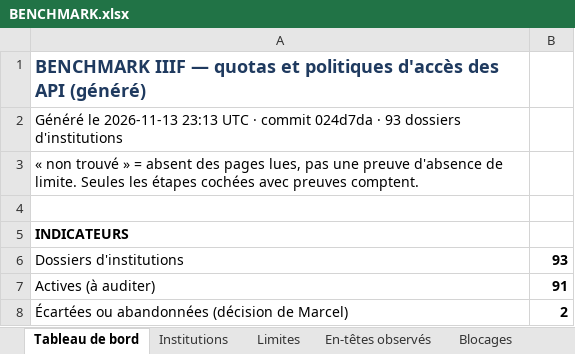
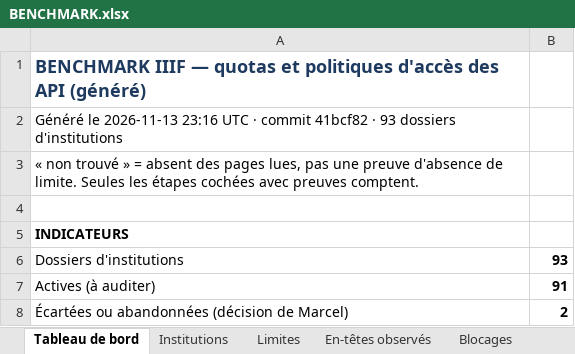
Before and after one commit to maribakulj/Veille-API-IIIF, an Excel workbook: BENCHMARK.xlsx, sheet Tableau de bord, drawn as a sheet; only a part is shown; values as stored, in another font and other column widths than the file's, no borders; charts and pictures not drawn; the diff names each change by its address in the sheet, - before the commit and + after, or states it on an @@ line.

```diff
--- a/BENCHMARK.xlsx (sheet Tableau de bord)
+++ b/BENCHMARK.xlsx (sheet Tableau de bord)
-A2: …le 2026-11-13 23:13 UTC · commit 024d7da · 93…
+A2: …le 2026-11-13 23:16 UTC · commit 41bcf82 · 93…
```
Also changed, not shown: sheet Journal, 36 other files.
